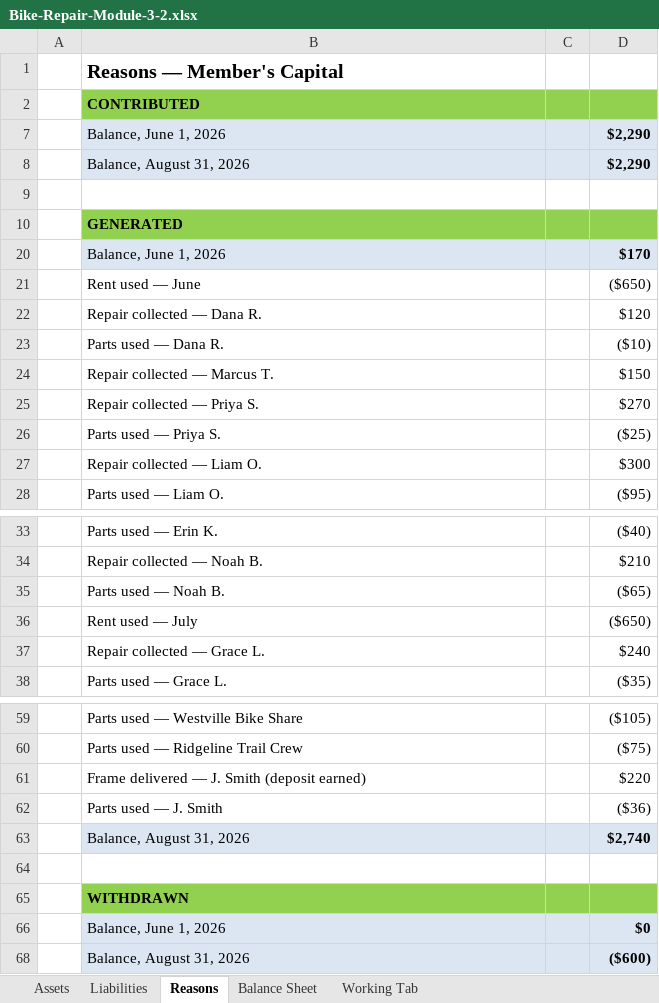
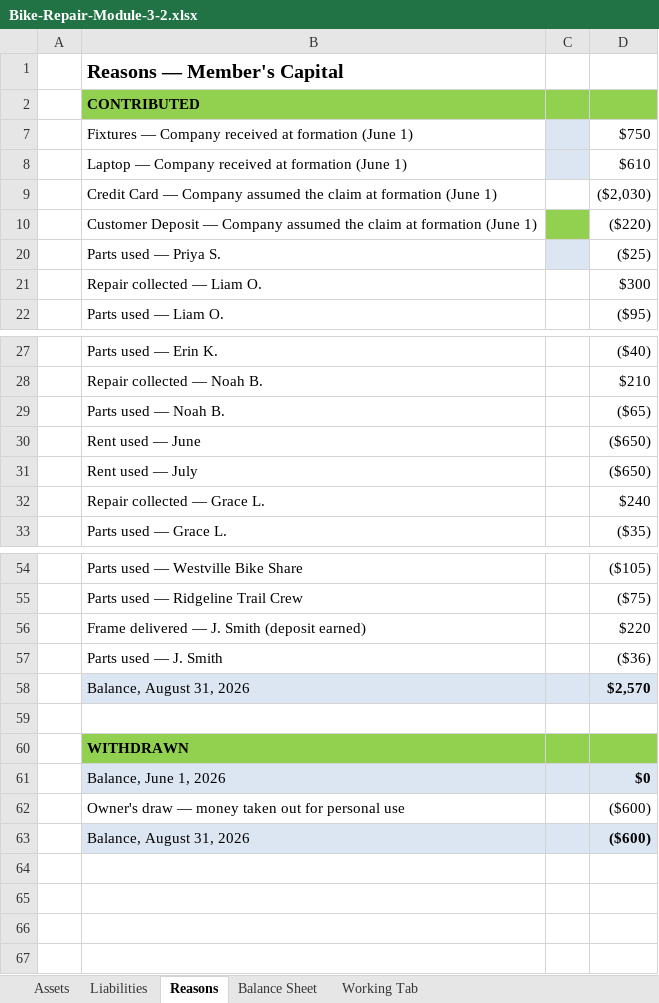
Before and after one commit to erikaen/Instructional_Redesign_v2, an Excel workbook: Bike-Repair-Source-Workbooks/Bike-Repair-Module-3-2.xlsx, sheet Reasons, drawn as a sheet; only a part is shown, gaps mark what is left out; values as stored, in another font and other column widths than the file's, no borders; removed rows and columns are numbered as before the commit, all else as after; the diff names each change by its address in the sheet, - before the commit and + after, or states it on an @@ line.

```diff
--- a/Bike-Repair-Source-Workbooks/Bike-Repair-Module-3-2.xlsx (sheet Reasons)
+++ b/Bike-Repair-Source-Workbooks/Bike-Repair-Module-3-2.xlsx (sheet Reasons)
-row 7:  | Balance, June 1, 2026 |  | $2,290
-row 8:  | Balance, August 31, 2026 |  | $2,290
-row 7: (empty)
+row 7:  | Fixtures — Company received at formation (June 1) |  | $750
-C7 fill: none
+C7 fill: #DCE6F2
@@ row 10 hidden:  | GENERATED @@
-row 20:  | Balance, June 1, 2026 |  | $170
@@ row 22 hidden:  | Repair collected — Dana R. |  | $120 @@
@@ row 23 hidden:  | Parts used — Dana R. |  | ($10) @@
@@ row 24 hidden:  | Repair collected — Marcus T. |  | $150 @@
@@ row 25 hidden:  | Repair collected — Priya S. |  | $270 @@
+row 8:  | Laptop — Company received at formation (June 1) |  | $610
+row 9:  | Credit Card — Company assumed the claim at formation (June 1) |  | ($2,030)
+row 10:  | Customer Deposit — Company assumed the claim at formation (June 1) |  | ($220)
-C20 fill: none
+C20 fill: #DCE6F2
@@ row 21 moved to row 30: Rent used — June @@
-D58: $2,740
+D58: $2,570
@@ row 62 unhidden:  | Owner's draw — money taken out for personal use |  | ($600) @@
```
Also changed, not shown: sheet Balance Sheet, sheet Working Tab, hidden cells, Bike-Repair-Source-Workbooks/Bike-Repair-End.xlsx, Bike-Repair-Source-Workbooks/Bike-Repair-Module-3-3.xlsx, 57 other files.
